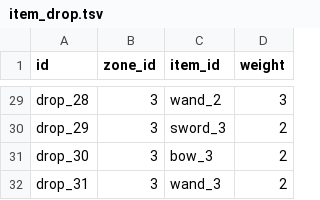
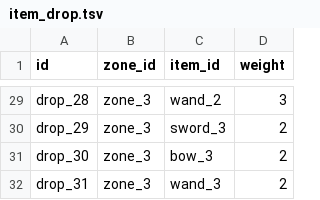
Before and after one commit to nekoyume/nekoyume, a TSV file: nekoyume/tables/item_drop.tsv, drawn as a sheet; only a part is shown, gaps mark what is left out; the diff covers the shown part only; the diff names each change by its address in the sheet, - before the commit and + after, or states it on an @@ line.

```diff
--- a/nekoyume/tables/item_drop.tsv
+++ b/nekoyume/tables/item_drop.tsv
-B29:B32 (zone_id): 3
+B29:B32 (zone_id): zone_3
```
Also changed, not shown: 27 edited cells elsewhere in this file, nekoyume/tables/monster_appear.tsv, 8 other files.
